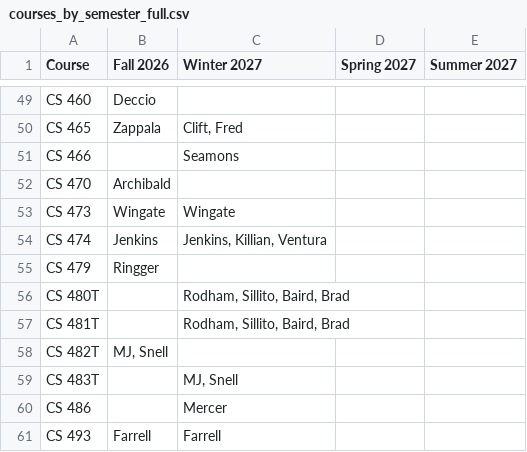
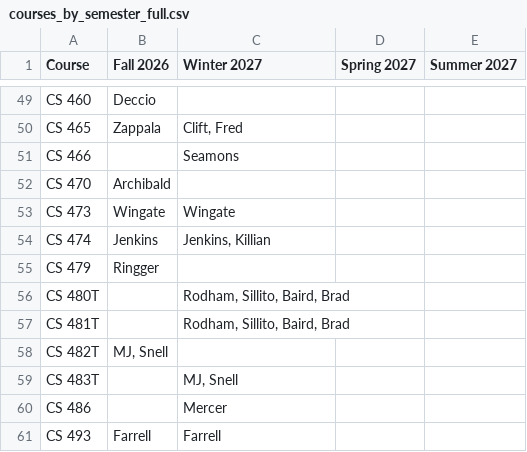
Before and after one commit to mjcleme/scheduling-public, a CSV file: courses_by_semester_full.csv, drawn as a sheet; only a part is shown, gaps mark what is left out; the diff covers the shown part only.

```diff
--- a/courses_by_semester_full.csv
+++ b/courses_by_semester_full.csv
@@ -53,3 +53,3 @@ CS 470,Archibald,,,
 CS 473,Wingate,Wingate,,
-CS 474,Jenkins,"Jenkins, Killian, Ventura",,
+CS 474,Jenkins,"Jenkins, Killian",,
 CS 479,Ringger,,,
```
Also changed, not shown: 3 added rows, 1 removed row, 1 moved row and 6 edited cells elsewhere in this file.
